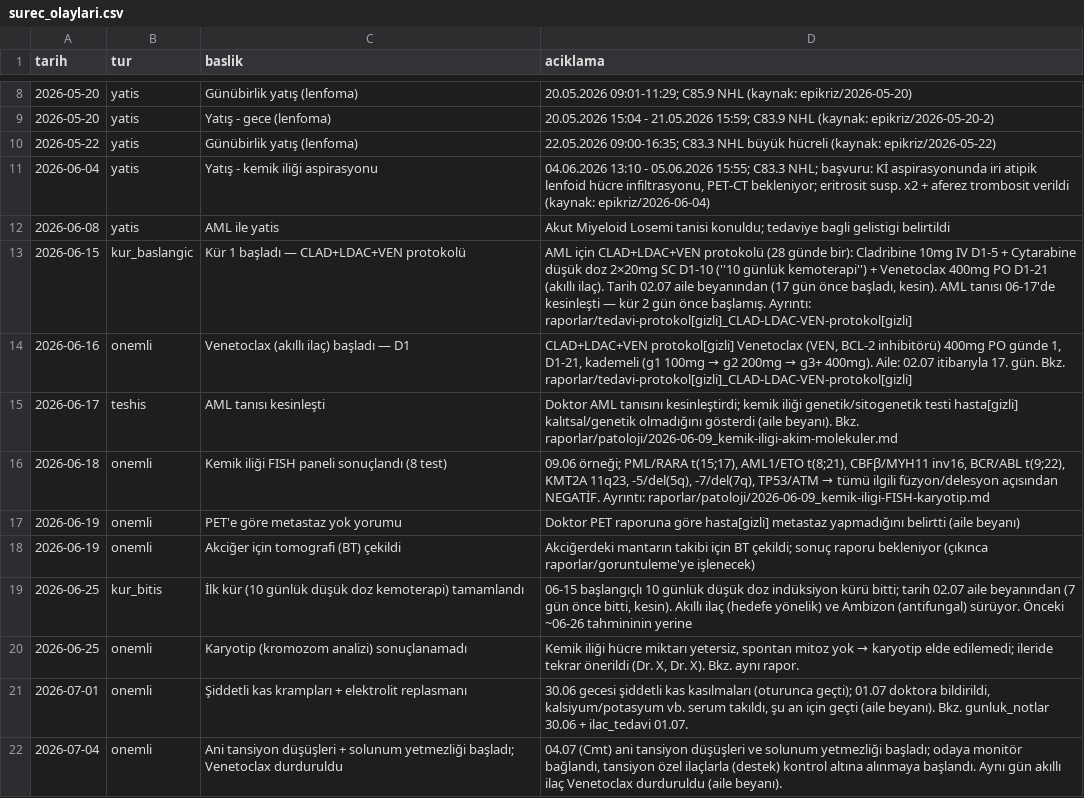
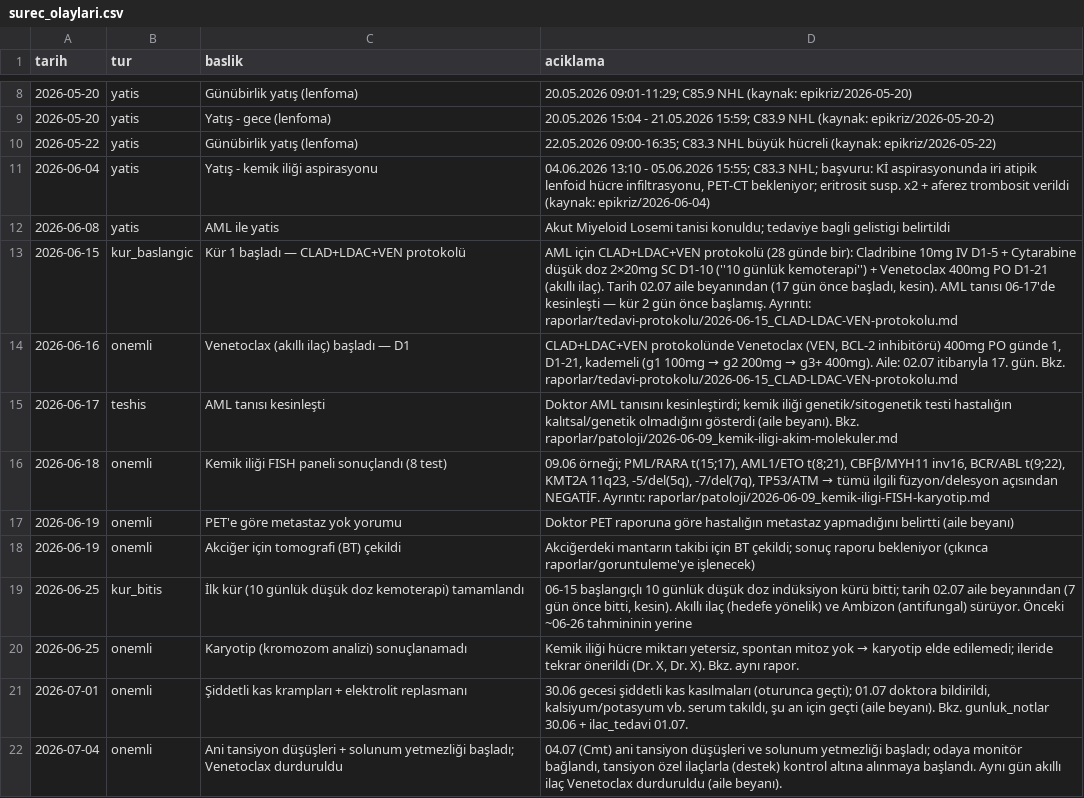
Before and after one commit to ozgurbesbudak/patient-tracking-demo, a CSV file: veri/surec_olaylari.csv, drawn as a sheet; only a part is shown, gaps mark what is left out.

```diff
--- a/veri/surec_olaylari.csv
+++ b/veri/surec_olaylari.csv
@@ -12,7 +12,7 @@ tarih,tur,baslik,aciklama
 2026-06-08,yatis,AML ile yatis,Akut Miyeloid Losemi tanisi konuldu; tedaviye bagli gelistigi belirtildi
-2026-06-15,kur_baslangic,Kür 1 başladı — CLAD+LDAC+VEN protokolü,"AML için CLAD+LDAC+VEN protokolü (28 günde bir): Cladribine 10mg IV D1-5 + Cytarabine düşük doz 2×20mg SC D1-10 (''10 günlük kemoterapi'') + Venetoclax 400mg PO D1-21 (akıllı ilaç). Tarih 02.07 aile beyanından (17 gün önce başladı, kesin). AML tanısı 06-17'de kesinleşti — kür 2 gün önce başlamış. Ayrıntı: raporlar/tedavi-protokol[gizli]_CLAD-LDAC-VEN-protokol[gizli]"
-2026-06-16,onemli,Venetoclax (akıllı ilaç) başladı — D1,"CLAD+LDAC+VEN protokol[gizli] Venetoclax (VEN, BCL-2 inhibitörü) 400mg PO günde 1, D1-21, kademeli (g1 100mg → g2 200mg → g3+ 400mg). Aile: 02.07 itibarıyla 17. gün. Bkz. raporlar/tedavi-protokol[gizli]_CLAD-LDAC-VEN-protokol[gizli]"
-2026-06-17,teshis,AML tanısı kesinleşti,Doktor AML tanısını kesinleştirdi; kemik iliği genetik/sitogenetik testi hasta[gizli] kalıtsal/genetik olmadığını gösterdi (aile beyanı). Bkz. raporlar/patoloji/2026-06-09_kemik-iligi-akim-molekuler.md
+2026-06-15,kur_baslangic,Kür 1 başladı — CLAD+LDAC+VEN protokolü,"AML için CLAD+LDAC+VEN protokolü (28 günde bir): Cladribine 10mg IV D1-5 + Cytarabine düşük doz 2×20mg SC D1-10 (''10 günlük kemoterapi'') + Venetoclax 400mg PO D1-21 (akıllı ilaç). Tarih 02.07 aile beyanından (17 gün önce başladı, kesin). AML tanısı 06-17'de kesinleşti — kür 2 gün önce başlamış. Ayrıntı: raporlar/tedavi-protokolu/2026-06-15_CLAD-LDAC-VEN-protokolu.md"
+2026-06-16,onemli,Venetoclax (akıllı ilaç) başladı — D1,"CLAD+LDAC+VEN protokolünde Venetoclax (VEN, BCL-2 inhibitörü) 400mg PO günde 1, D1-21, kademeli (g1 100mg → g2 200mg → g3+ 400mg). Aile: 02.07 itibarıyla 17. gün. Bkz. raporlar/tedavi-protokolu/2026-06-15_CLAD-LDAC-VEN-protokolu.md"
+2026-06-17,teshis,AML tanısı kesinleşti,Doktor AML tanısını kesinleştirdi; kemik iliği genetik/sitogenetik testi hastalığın kalıtsal/genetik olmadığını gösterdi (aile beyanı). Bkz. raporlar/patoloji/2026-06-09_kemik-iligi-akim-molekuler.md
 2026-06-18,onemli,Kemik iliği FISH paneli sonuçlandı (8 test),"09.06 örneği; PML/RARA t(15;17), AML1/ETO t(8;21), CBFβ/MYH11 inv16, BCR/ABL t(9;22), KMT2A 11q23, -5/del(5q), -7/del(7q), TP53/ATM → tümü ilgili füzyon/delesyon açısından NEGATİF. Ayrıntı: raporlar/patoloji/2026-06-09_kemik-iligi-FISH-karyotip.md"
-2026-06-19,onemli,PET'e göre metastaz yok yorumu,Doktor PET raporuna göre hasta[gizli] metastaz yapmadığını belirtti (aile beyanı)
+2026-06-19,onemli,PET'e göre metastaz yok yorumu,Doktor PET raporuna göre hastalığın metastaz yapmadığını belirtti (aile beyanı)
 2026-06-19,onemli,Akciğer için tomografi (BT) çekildi,Akciğerdeki mantarın takibi için BT çekildi; sonuç raporu bekleniyor (çıkınca raporlar/goruntuleme'ye işlenecek)
```
Also changed, not shown: veri/gorusme_notlari.csv, veri/gunluk_notlar.csv, 24 other files.
